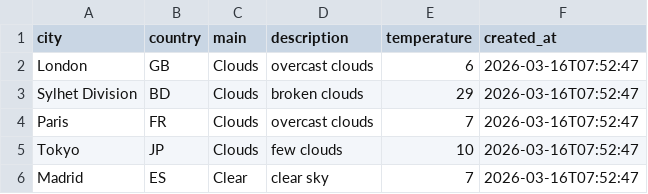
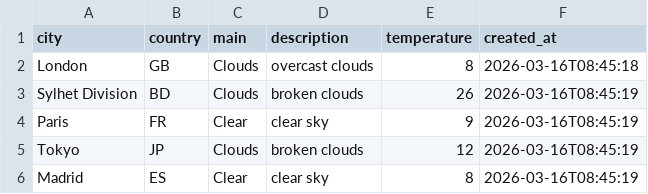
Before and after one commit to amzzz930/weather-api-integration, a CSV file: weather_data.csv, drawn as a sheet.

```diff
--- a/weather_data.csv
+++ b/weather_data.csv
@@ -1,6 +1,6 @@
 city,country,main,description,temperature,created_at
-London,GB,Clouds,overcast clouds,6,2026-03-16T07:52:47
-Sylhet Division,BD,Clouds,broken clouds,29,2026-03-16T07:52:47
-Paris,FR,Clouds,overcast clouds,7,2026-03-16T07:52:47
-Tokyo,JP,Clouds,few clouds,10,2026-03-16T07:52:47
-Madrid,ES,Clear,clear sky,7,2026-03-16T07:52:47
+London,GB,Clouds,overcast clouds,8,2026-03-16T08:45:18
+Sylhet Division,BD,Clouds,broken clouds,26,2026-03-16T08:45:19
+Paris,FR,Clear,clear sky,9,2026-03-16T08:45:19
+Tokyo,JP,Clouds,broken clouds,12,2026-03-16T08:45:19
+Madrid,ES,Clear,clear sky,8,2026-03-16T08:45:19
```
